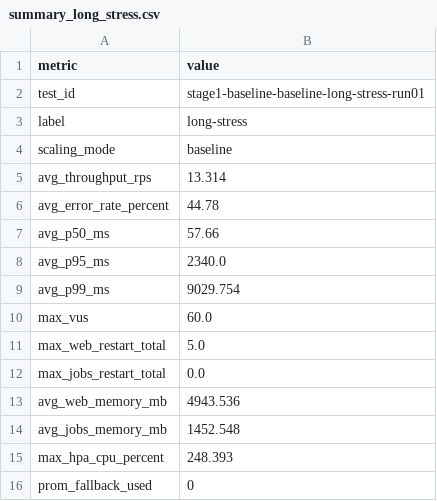
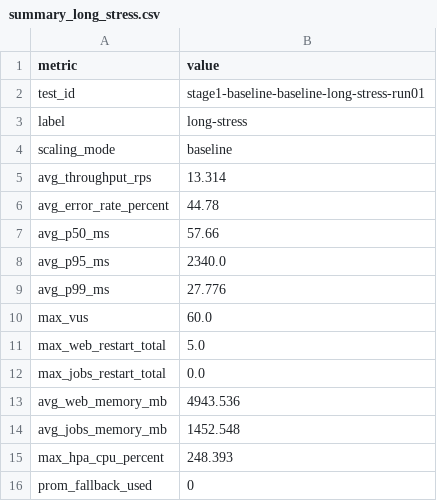
Before and after one commit to giakhanh22024558/canvas-k8s, a CSV file: testing/results/stage1-baseline-baseline-long-stress-run01/summary_long_stress.csv, drawn as a sheet.

Commit message:
Add test results for stage1-baseline-baseline-long-stress-run01

```diff
--- a/testing/results/stage1-baseline-baseline-long-stress-run01/summary_long_stress.csv
+++ b/testing/results/stage1-baseline-baseline-long-stress-run01/summary_long_stress.csv
@@ -8,3 +8,3 @@ avg_p50_ms,57.66
 avg_p95_ms,2340.0
-avg_p99_ms,9029.754
+avg_p99_ms,27.776
 max_vus,60.0
```
Also changed, not shown: 3 other files.
